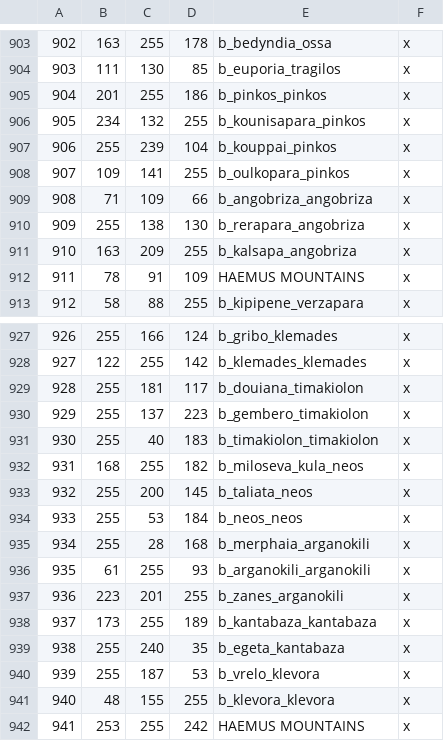
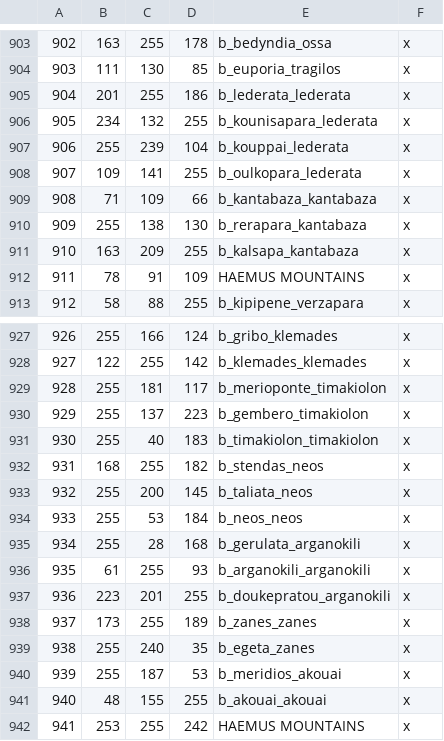
Before and after one commit to rickinator9/ApotheosisTheHellenisticAge, a CSV file: map_data/definition.csv, drawn as a sheet; only a part is shown, gaps mark what is left out; the diff covers the shown part only.

```diff
--- a/map_data/definition.csv
+++ b/map_data/definition.csv
@@ -904,9 +904,9 @@
 903;111;130;85;b_euporia_tragilos;x
-904;201;255;186;b_pinkos_pinkos;x
-905;234;132;255;b_kounisapara_pinkos;x
-906;255;239;104;b_kouppai_pinkos;x
-907;109;141;255;b_oulkopara_pinkos;x
-908;71;109;66;b_angobriza_angobriza;x
-909;255;138;130;b_rerapara_angobriza;x
-910;163;209;255;b_kalsapa_angobriza;x
+904;201;255;186;b_lederata_lederata;x
+905;234;132;255;b_kounisapara_lederata;x
+906;255;239;104;b_kouppai_lederata;x
+907;109;141;255;b_oulkopara_lederata;x
+908;71;109;66;b_kantabaza_kantabaza;x
+909;255;138;130;b_rerapara_kantabaza;x
+910;163;209;255;b_kalsapa_kantabaza;x
 911;78;91;109;HAEMUS MOUNTAINS;x
@@ -928,15 +928,15 @@
 927;122;255;142;b_klemades_klemades;x
-928;255;181;117;b_douiana_timakiolon;x
+928;255;181;117;b_merioponte_timakiolon;x
 929;255;137;223;b_gembero_timakiolon;x
 930;255;40;183;b_timakiolon_timakiolon;x
-931;168;255;182;b_miloseva_kula_neos;x
+931;168;255;182;b_stendas_neos;x
 932;255;200;145;b_taliata_neos;x
 933;255;53;184;b_neos_neos;x
-934;255;28;168;b_merphaia_arganokili;x
+934;255;28;168;b_gerulata_arganokili;x
 935;61;255;93;b_arganokili_arganokili;x
-936;223;201;255;b_zanes_arganokili;x
-937;173;255;189;b_kantabaza_kantabaza;x
-938;255;240;35;b_egeta_kantabaza;x
-939;255;187;53;b_vrelo_klevora;x
-940;48;155;255;b_klevora_klevora;x
+936;223;201;255;b_doukepratou_arganokili;x
+937;173;255;189;b_zanes_zanes;x
+938;255;240;35;b_egeta_zanes;x
+939;255;187;53;b_meridios_akouai;x
+940;48;155;255;b_akouai_akouai;x
 941;253;255;242;HAEMUS MOUNTAINS;x
```
Also changed, not shown: 13 edited cells elsewhere in this file, 6 other files.
